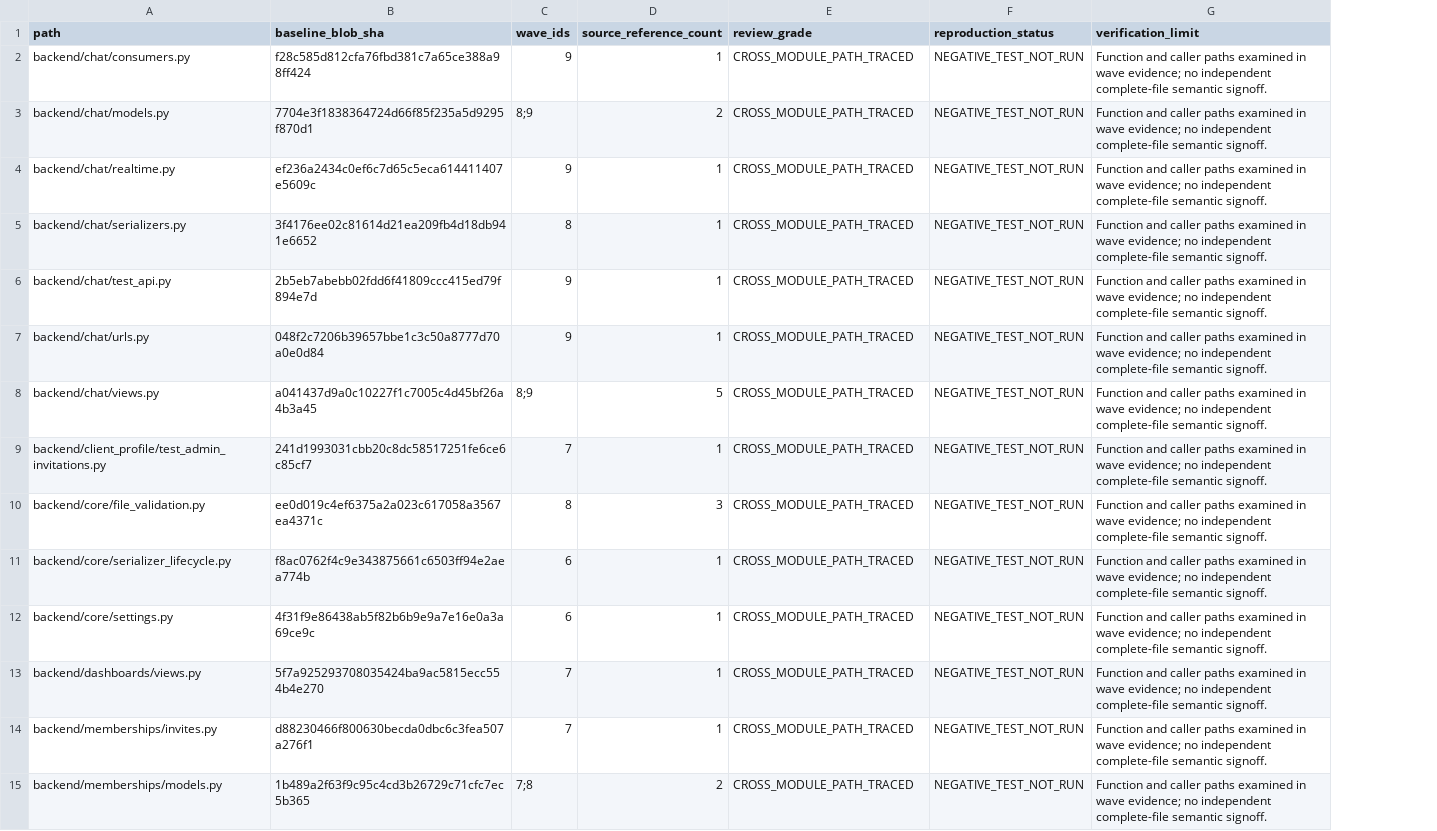
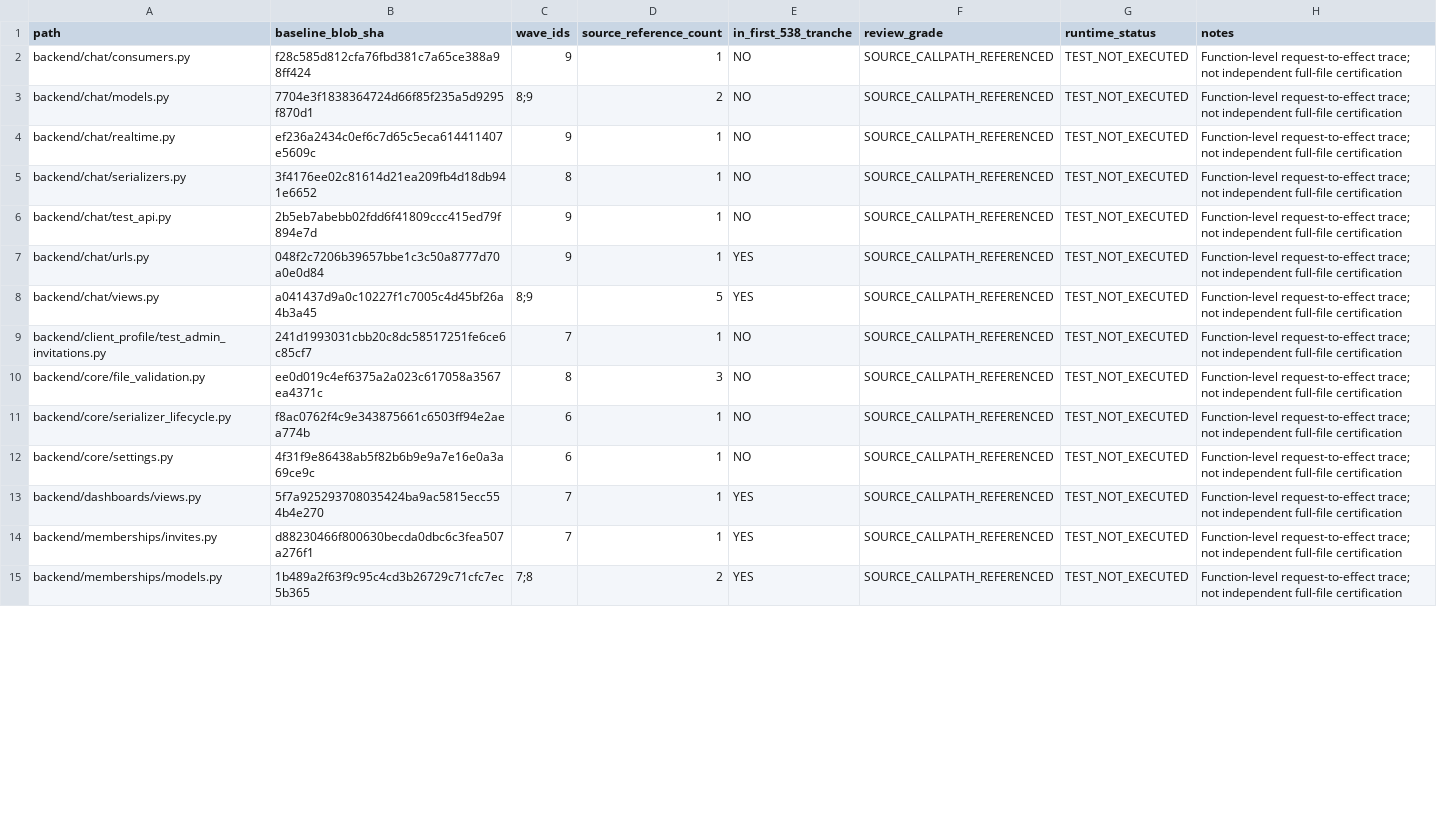
Before and after one commit to chemisttasker11-ezy/ChemistTasker-Ezy1, a CSV file: docs/qa/evidence/MAIN_RELEASE_DEEP_SOURCE_PATHS.csv, drawn as a sheet; only a part is shown; removed rows and columns are numbered as before the commit, all else as after; the diff covers the shown part only; the diff names each change by its address in the sheet, - before the commit and + after, or states it on an @@ line.

Commit message:
docs(audit): reconcile B43-B52 cross-platform deep paths and distinct source coverage

```diff
--- a/docs/qa/evidence/MAIN_RELEASE_DEEP_SOURCE_PATHS.csv
+++ b/docs/qa/evidence/MAIN_RELEASE_DEEP_SOURCE_PATHS.csv
+column E (in_first_538_tranche), rows 2-15: NO | NO | NO | NO | NO | YES | YES | NO | NO | NO | NO | YES | YES | YES
-column F (reproduction_status), rows 2-15: all NEGATIVE_TEST_NOT_RUN
-column G (verification_limit), rows 2-15: all Function and caller paths examined in wave evidence; no independent complete-file semantic signoff.
+column G (runtime_status), rows 2-15: all TEST_NOT_EXECUTED
+column H (notes), rows 2-15: all Function-level request-to-effect trace; not independent full-file certification
-F2:F15 (review_grade): CROSS_MODULE_PATH_TRACED
+F2:F15 (review_grade): SOURCE_CALLPATH_REFERENCED
```
Also changed, not shown: 6 added rows and 24 edited cells elsewhere in this file, 3 other files.
